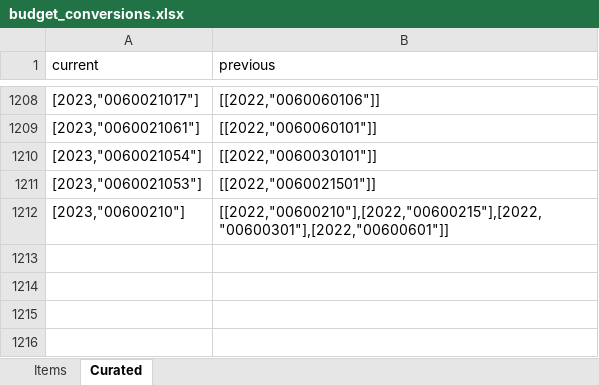
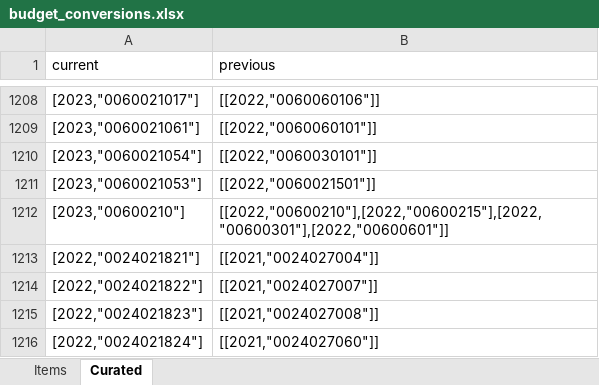
Before and after one commit to OpenBudget/budgetkey-data-pipelines, an Excel workbook: datapackage_pipelines_budgetkey/pipelines/budget/national/processed/budget_conversions.xlsx, sheet Curated, drawn as a sheet; only a part is shown, gaps mark what is left out; values as stored, in another font and other column widths than the file's, no borders; the diff names each change by its address in the sheet, - before the commit and + after, or states it on an @@ line.

Commit message:
conversions

```diff
--- a/datapackage_pipelines_budgetkey/pipelines/budget/national/processed/budget_conversions.xlsx (sheet Curated)
+++ b/datapackage_pipelines_budgetkey/pipelines/budget/national/processed/budget_conversions.xlsx (sheet Curated)
+row 1213: [2022,"0024021821"] | [[2021,"0024027004"]]
+row 1214: [2022,"0024021822"] | [[2021,"0024027007"]]
+row 1215: [2022,"0024021823"] | [[2021,"0024027008"]]
+row 1216: [2022,"0024021824"] | [[2021,"0024027060"]]
```
Also changed, not shown: 1 other file.
